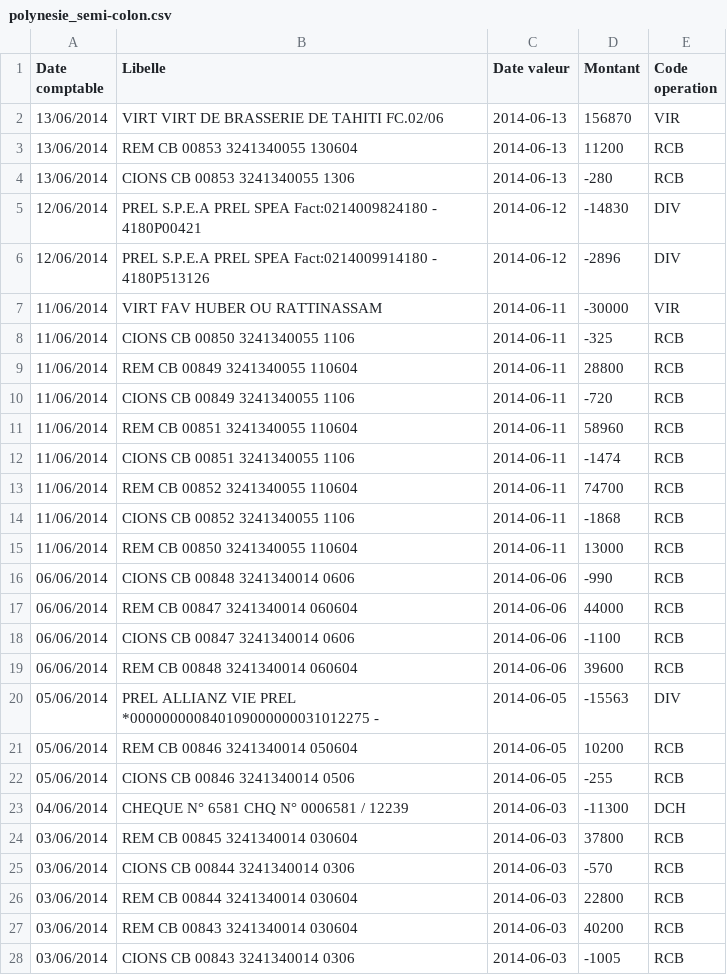
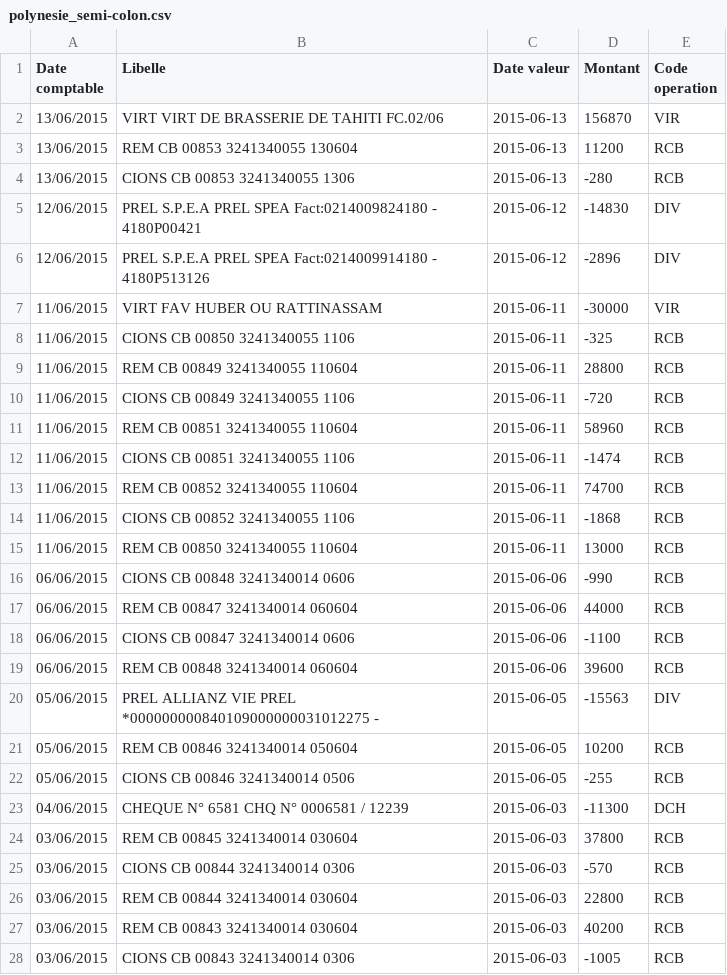
Before and after one commit to buckybox/core, a CSV file: spec/support/test_upload_files/transaction_imports/polynesie_semi-colon.csv, drawn as a sheet; only a part is shown; the diff covers the shown part only.

```diff
--- a/spec/support/test_upload_files/transaction_imports/polynesie_semi-colon.csv
+++ b/spec/support/test_upload_files/transaction_imports/polynesie_semi-colon.csv
@@ -1,28 +1,28 @@
 Date comptable;Libelle;Date valeur;Montant;Code operation
-13/06/2014;VIRT VIRT DE BRASSERIE DE TAHITI FC.02/06;2014-06-13;156870;VIR
-13/06/2014;REM CB 00853 3241340055 130604;2014-06-13;11200;RCB
-13/06/2014;CIONS CB 00853 3241340055 1306;2014-06-13;-280;RCB
-12/06/2014;PREL S.P.E.A PREL SPEA Fact:0214009824180 - 4180P00421;2014-06-12;-14830;DIV
-12/06/2014;PREL S.P.E.A PREL SPEA Fact:0214009914180 - 4180P513126;2014-06-12;-2896;DIV
-11/06/2014;VIRT FAV HUBER OU RATTINASSAM;2014-06-11;-30000;VIR
-11/06/2014;CIONS CB 00850 3241340055 1106;2014-06-11;-325;RCB
-11/06/2014;REM CB 00849 3241340055 110604;2014-06-11;28800;RCB
-11/06/2014;CIONS CB 00849 3241340055 1106;2014-06-11;-720;RCB
-11/06/2014;REM CB 00851 3241340055 110604;2014-06-11;58960;RCB
-11/06/2014;CIONS CB 00851 3241340055 1106;2014-06-11;-1474;RCB
-11/06/2014;REM CB 00852 3241340055 110604;2014-06-11;74700;RCB
-11/06/2014;CIONS CB 00852 3241340055 1106;2014-06-11;-1868;RCB
-11/06/2014;REM CB 00850 3241340055 110604;2014-06-11;13000;RCB
-06/06/2014;CIONS CB 00848 3241340014 0606;2014-06-06;-990;RCB
-06/06/2014;REM CB 00847 3241340014 060604;2014-06-06;44000;RCB
-06/06/2014;CIONS CB 00847 3241340014 0606;2014-06-06;-1100;RCB
-06/06/2014;REM CB 00848 3241340014 060604;2014-06-06;39600;RCB
-05/06/2014;PREL ALLIANZ VIE PREL *000000000840109000000031012275 -;2014-06-05;-15563;DIV
-05/06/2014;REM CB 00846 3241340014 050604;2014-06-05;10200;RCB
-05/06/2014;CIONS CB 00846 3241340014 0506;2014-06-05;-255;RCB
-04/06/2014;CHEQUE N° 6581 CHQ N° 0006581 / 12239;2014-06-03;-11300;DCH
-03/06/2014;REM CB 00845 3241340014 030604;2014-06-03;37800;RCB
-03/06/2014;CIONS CB 00844 3241340014 0306;2014-06-03;-570;RCB
-03/06/2014;REM CB 00844 3241340014 030604;2014-06-03;22800;RCB
-03/06/2014;REM CB 00843 3241340014 030604;2014-06-03;40200;RCB
-03/06/2014;CIONS CB 00843 3241340014 0306;2014-06-03;-1005;RCB
+13/06/2015;VIRT VIRT DE BRASSERIE DE TAHITI FC.02/06;2015-06-13;156870;VIR
+13/06/2015;REM CB 00853 3241340055 130604;2015-06-13;11200;RCB
+13/06/2015;CIONS CB 00853 3241340055 1306;2015-06-13;-280;RCB
+12/06/2015;PREL S.P.E.A PREL SPEA Fact:0214009824180 - 4180P00421;2015-06-12;-14830;DIV
+12/06/2015;PREL S.P.E.A PREL SPEA Fact:0214009914180 - 4180P513126;2015-06-12;-2896;DIV
+11/06/2015;VIRT FAV HUBER OU RATTINASSAM;2015-06-11;-30000;VIR
+11/06/2015;CIONS CB 00850 3241340055 1106;2015-06-11;-325;RCB
+11/06/2015;REM CB 00849 3241340055 110604;2015-06-11;28800;RCB
+11/06/2015;CIONS CB 00849 3241340055 1106;2015-06-11;-720;RCB
+11/06/2015;REM CB 00851 3241340055 110604;2015-06-11;58960;RCB
+11/06/2015;CIONS CB 00851 3241340055 1106;2015-06-11;-1474;RCB
+11/06/2015;REM CB 00852 3241340055 110604;2015-06-11;74700;RCB
+11/06/2015;CIONS CB 00852 3241340055 1106;2015-06-11;-1868;RCB
+11/06/2015;REM CB 00850 3241340055 110604;2015-06-11;13000;RCB
+06/06/2015;CIONS CB 00848 3241340014 0606;2015-06-06;-990;RCB
+06/06/2015;REM CB 00847 3241340014 060604;2015-06-06;44000;RCB
+06/06/2015;CIONS CB 00847 3241340014 0606;2015-06-06;-1100;RCB
+06/06/2015;REM CB 00848 3241340014 060604;2015-06-06;39600;RCB
+05/06/2015;PREL ALLIANZ VIE PREL *000000000840109000000031012275 -;2015-06-05;-15563;DIV
+05/06/2015;REM CB 00846 3241340014 050604;2015-06-05;10200;RCB
+05/06/2015;CIONS CB 00846 3241340014 0506;2015-06-05;-255;RCB
+04/06/2015;CHEQUE N° 6581 CHQ N° 0006581 / 12239;2015-06-03;-11300;DCH
+03/06/2015;REM CB 00845 3241340014 030604;2015-06-03;37800;RCB
+03/06/2015;CIONS CB 00844 3241340014 0306;2015-06-03;-570;RCB
+03/06/2015;REM CB 00844 3241340014 030604;2015-06-03;22800;RCB
+03/06/2015;REM CB 00843 3241340014 030604;2015-06-03;40200;RCB
+03/06/2015;CIONS CB 00843 3241340014 0306;2015-06-03;-1005;RCB
```
Also changed, not shown: 36 edited cells elsewhere in this file.
